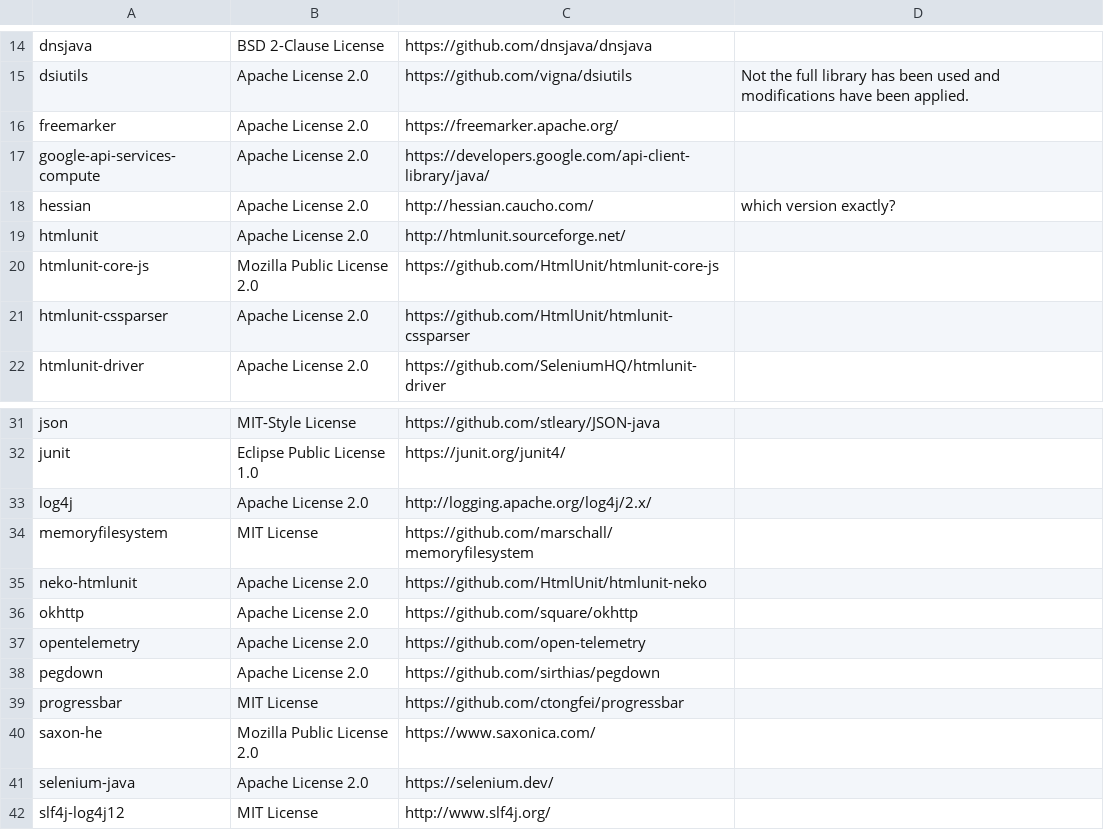
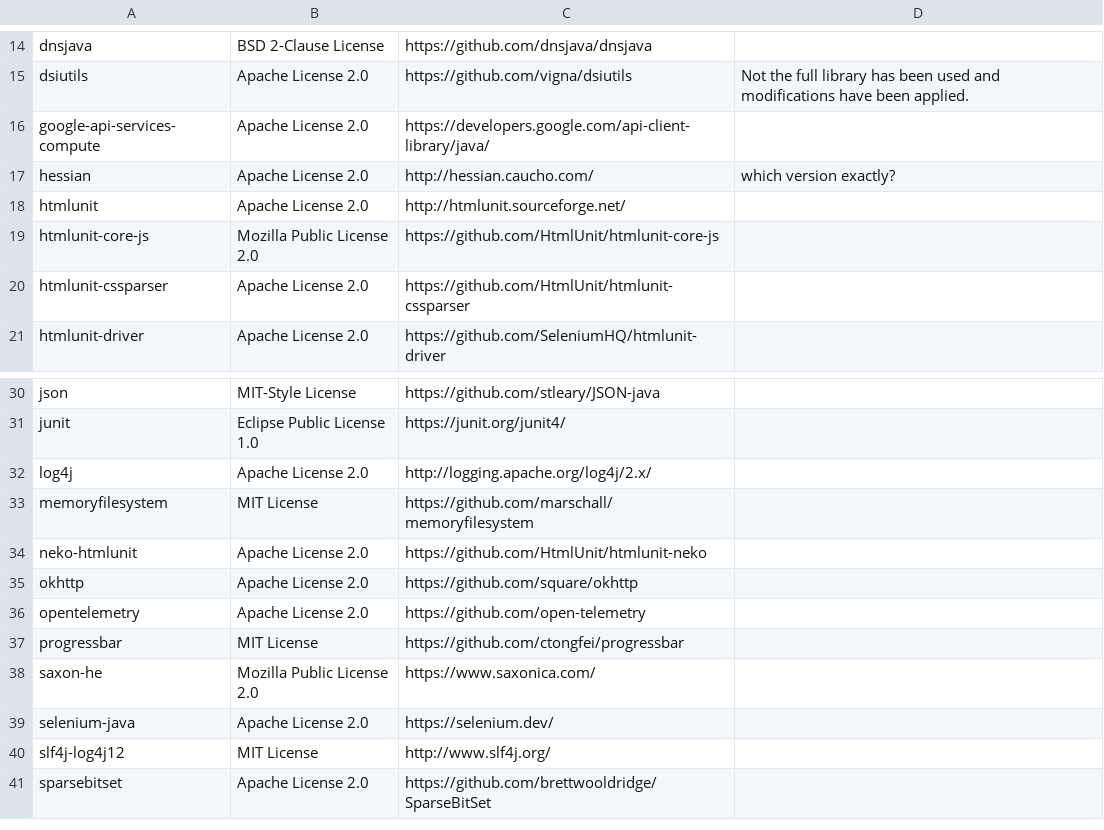
Before and after one commit to Xceptance/XLT, a CSV file: doc/internal-doc/licenses/licenses.csv, drawn as a sheet; only a part is shown, gaps mark what is left out; the shorter side is filled out with more unchanged rows; the diff names each change by its address in the sheet, - before the commit and + after, or states it on an @@ line.

```diff
--- a/doc/internal-doc/licenses/licenses.csv
+++ b/doc/internal-doc/licenses/licenses.csv
-row 16: freemarker | Apache License 2.0 | https://freemarker.apache.org/
-row 38: pegdown | Apache License 2.0 | https://github.com/sirthias/pegdown
```
Also changed, not shown: 26 other files.
